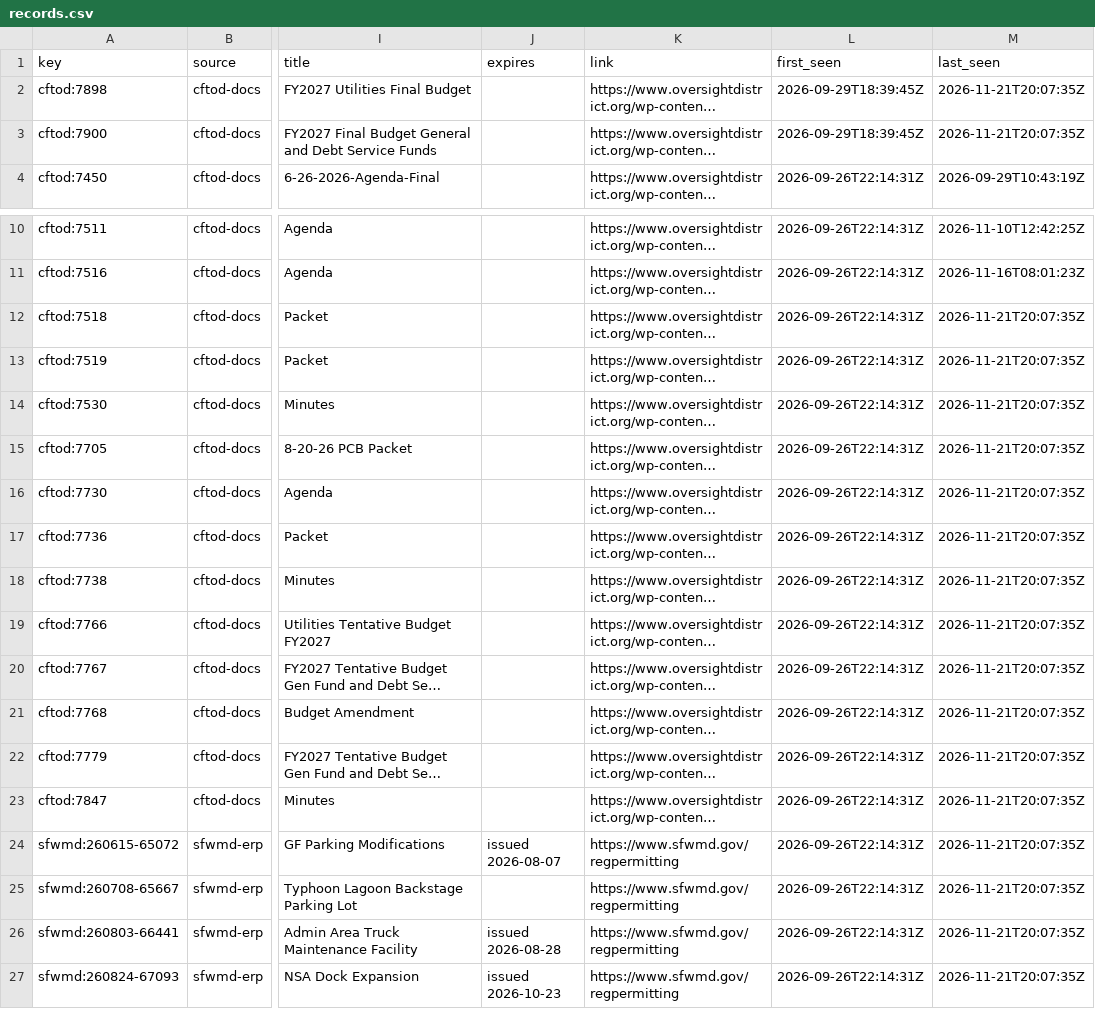
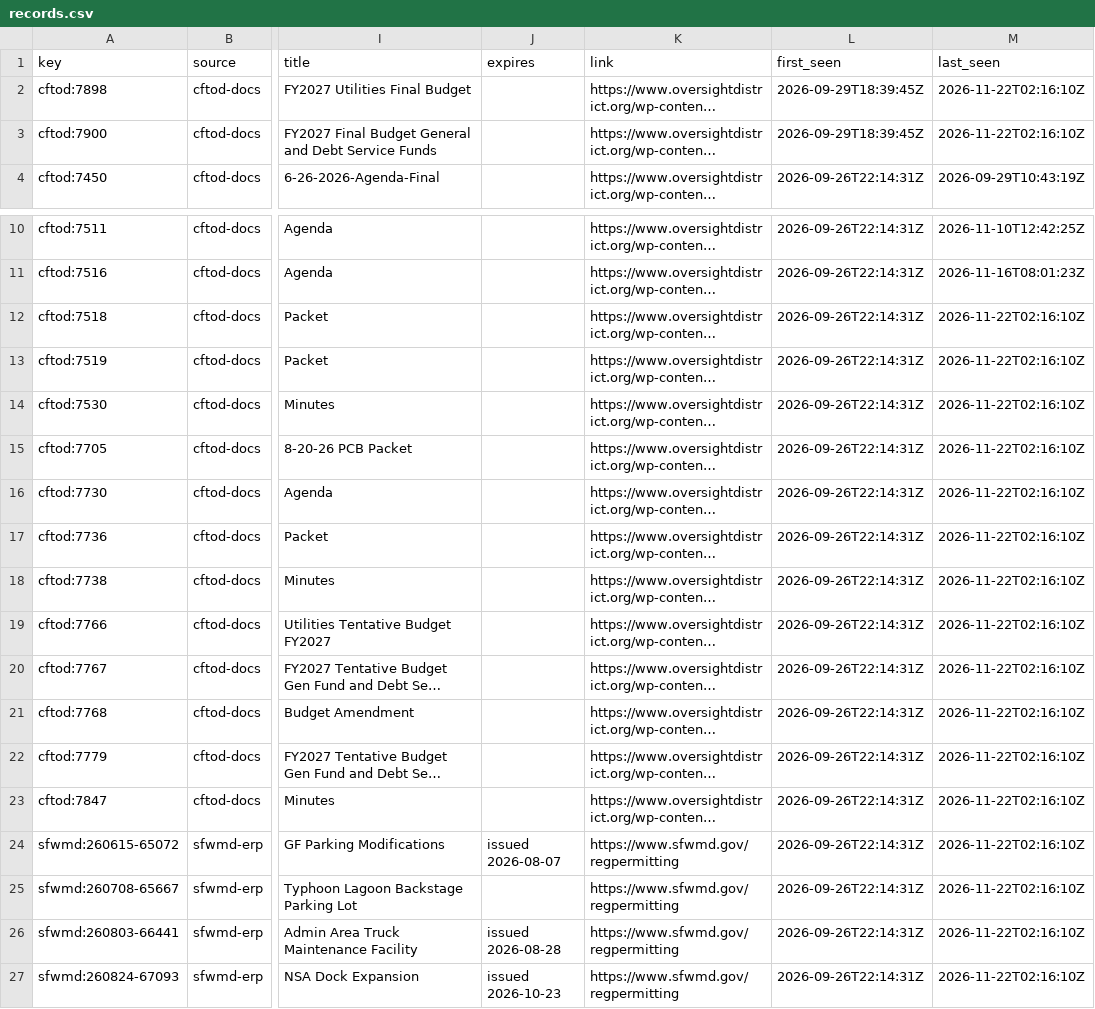
Before and after one commit to scoopdisney/wdw-permit-watch, a CSV file: data/scan/records.csv, drawn as a sheet; only a part is shown, gaps mark what is left out; long unchanged cells end in …; the diff names each change by its address in the sheet, - before the commit and + after, or states it on an @@ line.

```diff
--- a/data/scan/records.csv
+++ b/data/scan/records.csv
-M2:M3 (last_seen): 2026-11-21T20:07:35Z
+M2:M3 (last_seen): 2026-11-22T02:16:10Z
-M12:M27 (last_seen): 2026-11-21T20:07:35Z
+M12:M27 (last_seen): 2026-11-22T02:16:10Z
```
Also changed, not shown: 1 other file.
